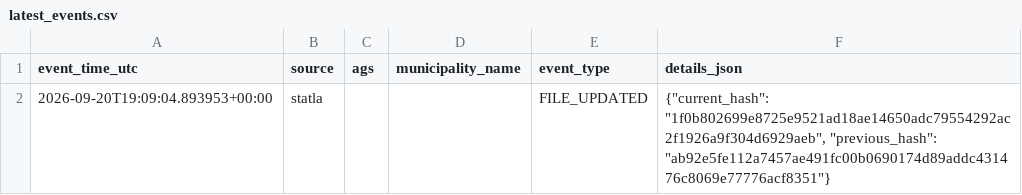
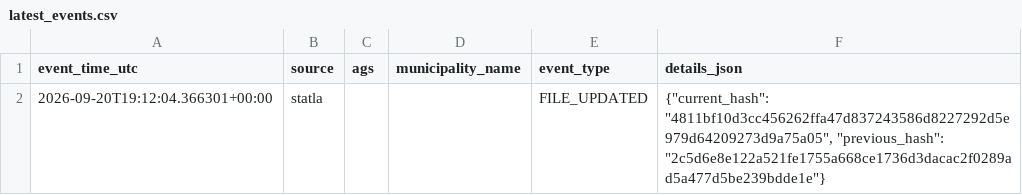
Before and after one commit to volzinnovation/wahl-monitor.de, a CSV file: data/2026-be/reports/latest_events.csv, drawn as a sheet.

```diff
--- a/data/2026-be/reports/latest_events.csv
+++ b/data/2026-be/reports/latest_events.csv
@@ -1,2 +1,2 @@
 event_time_utc,source,ags,municipality_name,event_type,details_json
-2026-09-20T19:09:04.893953+00:00,statla,,,FILE_UPDATED,"{""current_hash"": ""1f0b802699e8725e9521ad18ae14650adc79554292ac2f1926a9f304d6929aeb"", ""previous_hash"": ""ab92e5fe112a7457ae491fc00b0690174d89addc431476c8069e77776acf8351""}"
+2026-09-20T19:12:04.366301+00:00,statla,,,FILE_UPDATED,"{""current_hash"": ""4811bf10d3cc456262ffa47d837243586d8227292d5e979d64209273d9a75a05"", ""previous_hash"": ""2c5d6e8e122a521fe1755a668ce1736d3dacac2f0289ad5a477d5be239bdde1e""}"
```
Also changed, not shown: data/2026-be/latest/official-results-source.csv, data/2026-be/latest/statla_party_results.csv, 7 other files.
